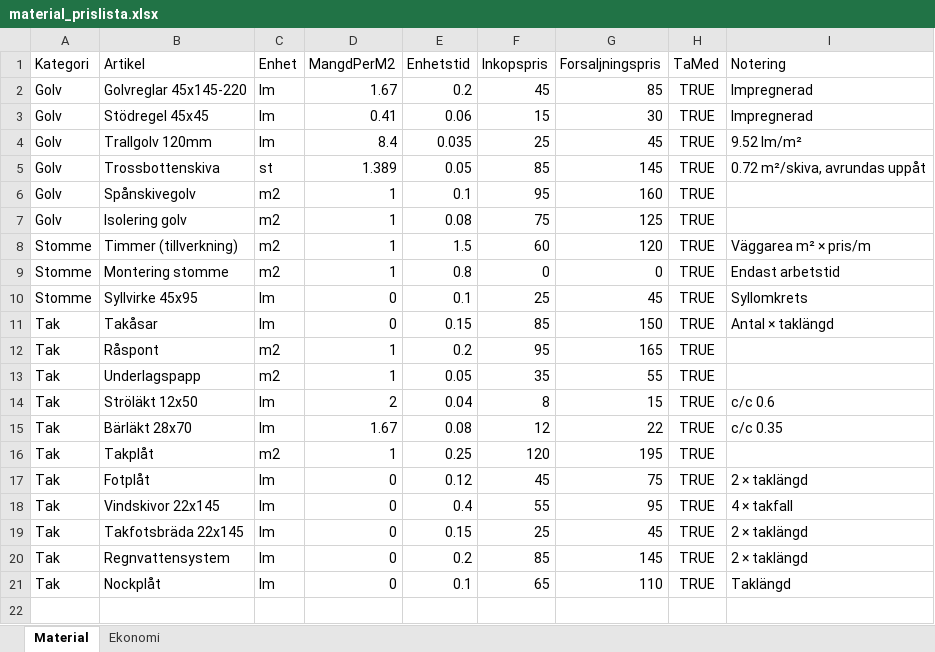
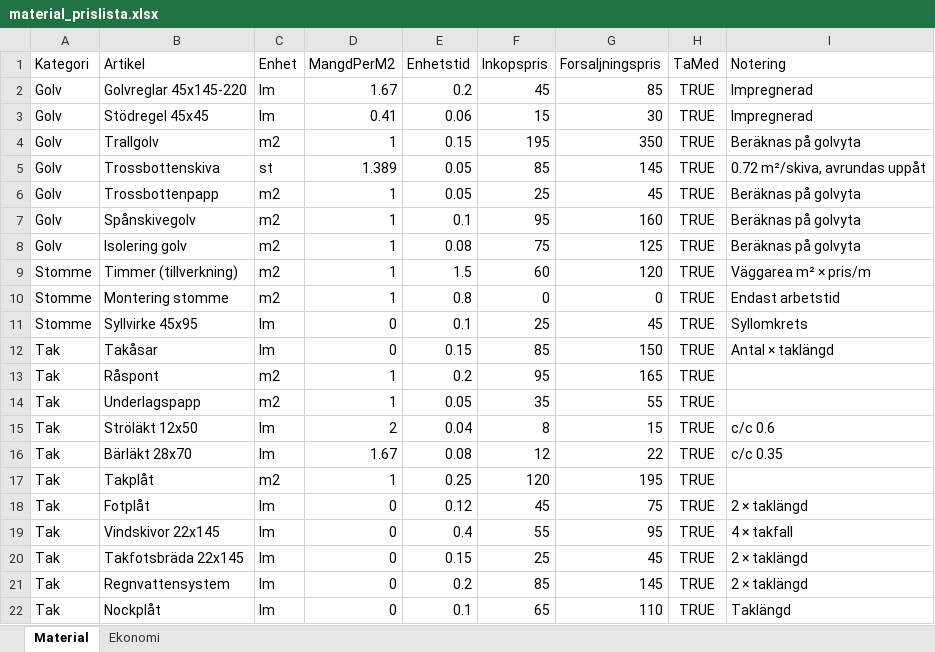
Before and after one commit to rogge12/timmerhus-kalkyl, an Excel workbook: public/material_prislista.xlsx, sheet Material, drawn as a sheet; values as stored, in another font and other column widths than the file's, no borders; removed rows and columns are numbered as before the commit, all else as after; the diff names each change by its address in the sheet, - before the commit and + after, or states it on an @@ line.

Commit message:
Uppdatera trallgolv och lägg till trossbottenpapp med enhet m2 för golvyta-beräkning

```diff
--- a/public/material_prislista.xlsx (sheet Material)
+++ b/public/material_prislista.xlsx (sheet Material)
-row 4: Golv | Trallgolv 120mm | lm | 8.4 | 0.035 | 25 | 45 | TRUE | 9.52 lm/m²
+row 4: Golv | Trallgolv | m2 | 1 | 0.15 | 195 | 350 | TRUE | Beräknas på golvyta
+row 6: Golv | Trossbottenpapp | m2 | 1 | 0.05 | 25 | 45 | TRUE | Beräknas på golvyta
-I7:I8 (Notering): (empty)
+I7:I8 (Notering): Beräknas på golvyta
```
Also changed, not shown: 1 other file.
